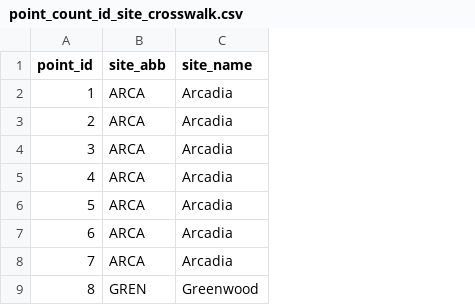
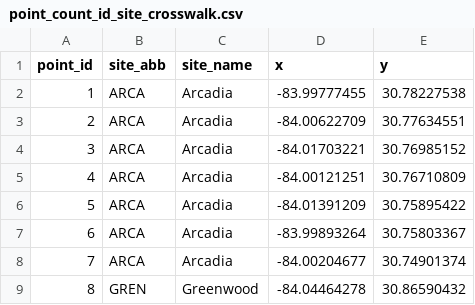
Before and after one commit to woodpeckerrob/WoodpeckerNiche.github.io, a CSV file: docs/data/raw/point_count_id_site_crosswalk.csv, drawn as a sheet; only a part is shown; the diff names each change by its address in the sheet, - before the commit and + after, or states it on an @@ line.

Commit message:
updating point_counts. added new graph for spAbundance

```diff
--- a/docs/data/raw/point_count_id_site_crosswalk.csv
+++ b/docs/data/raw/point_count_id_site_crosswalk.csv
+column D (x), rows 2-9: -83.99777455 | -84.00622709 | -84.01703221 | -84.00121251 | -84.01391209 | -83.99893264 | -84.00204677 | -84.04464278
+column E (y), rows 2-9: 30.78227538 | 30.77634551 | 30.76985152 | 30.76710809 | 30.75895422 | 30.75803367 | 30.74901374 | 30.86590432
```
Also changed, not shown: 2 other files.
